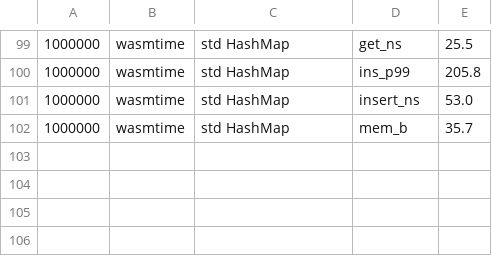
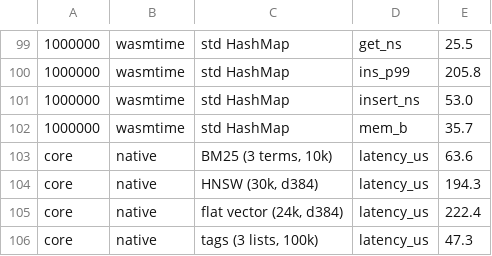
Before and after one commit to m62624/plugmem, a TSV file: tools/bench-charts/baseline.tsv, drawn as a sheet; only a part is shown, gaps mark what is left out; the diff names each change by its address in the sheet, - before the commit and + after, or states it on an @@ line.

```diff
--- a/tools/bench-charts/baseline.tsv
+++ b/tools/bench-charts/baseline.tsv
+row 103: core | native | BM25 (3 terms, 10k) | latency_us | 63.6
+row 104: core | native | HNSW (30k, d384) | latency_us | 194.3
+row 105: core | native | flat vector (24k, d384) | latency_us | 222.4
+row 106: core | native | tags (3 lists, 100k) | latency_us | 47.3
```
Also changed, not shown: 6 other files.
